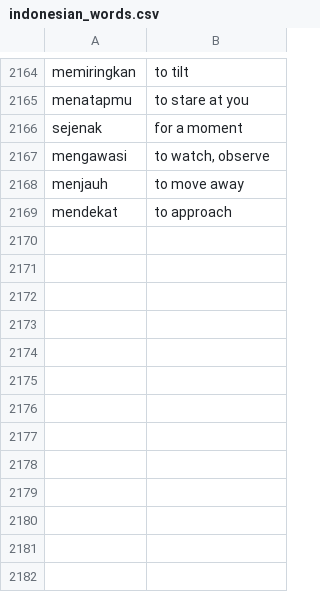
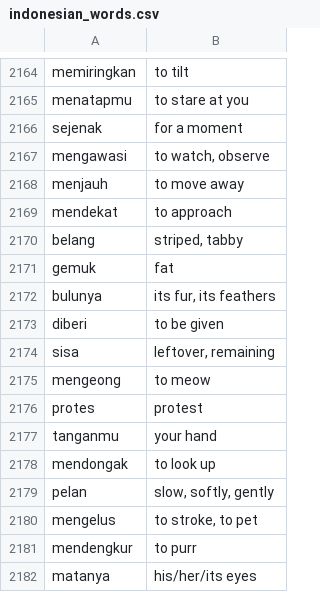
Before and after one commit to DangarStu/JACL, a CSV file: projects/data/indonesian_words.csv, drawn as a sheet; only a part is shown, gaps mark what is left out; the diff names each change by its address in the sheet, - before the commit and + after, or states it on an @@ line.

```diff
--- a/projects/data/indonesian_words.csv
+++ b/projects/data/indonesian_words.csv
+row 2170: belang | striped, tabby
+row 2171: gemuk | fat
+row 2172: bulunya | its fur, its feathers
+row 2173: diberi | to be given
+row 2174: sisa | leftover, remaining
+row 2175: mengeong | to meow
+row 2176: protes | protest
+row 2177: tanganmu | your hand
+row 2178: mendongak | to look up
+row 2179: pelan | slow, softly, gently
+row 2180: mengelus | to stroke, to pet
+row 2181: mendengkur | to purr
+row 2182: matanya | his/her/its eyes
```
Also changed, not shown: 1 other file.
